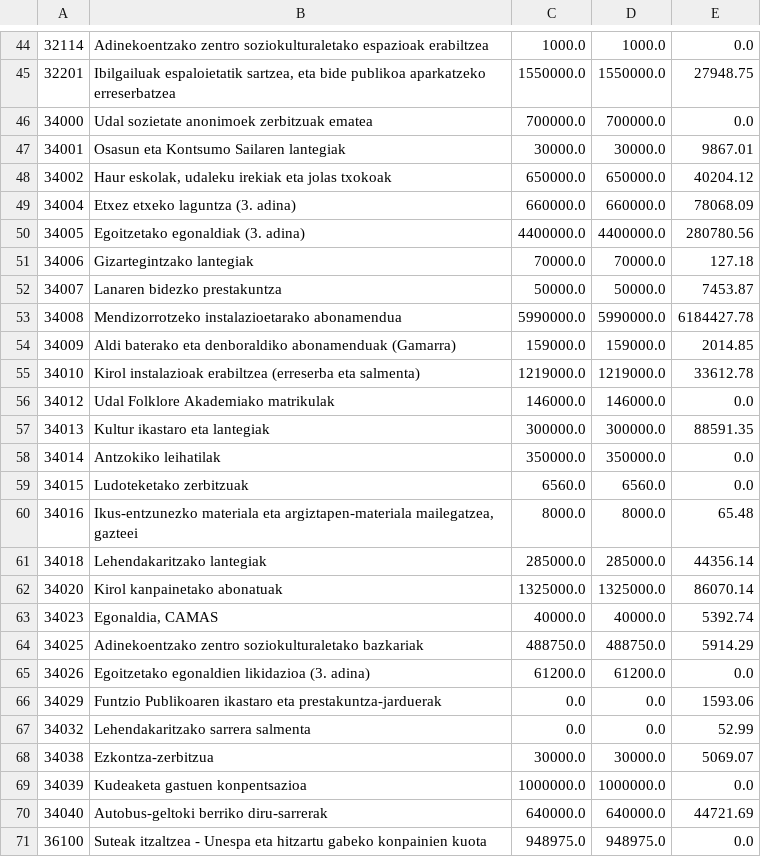
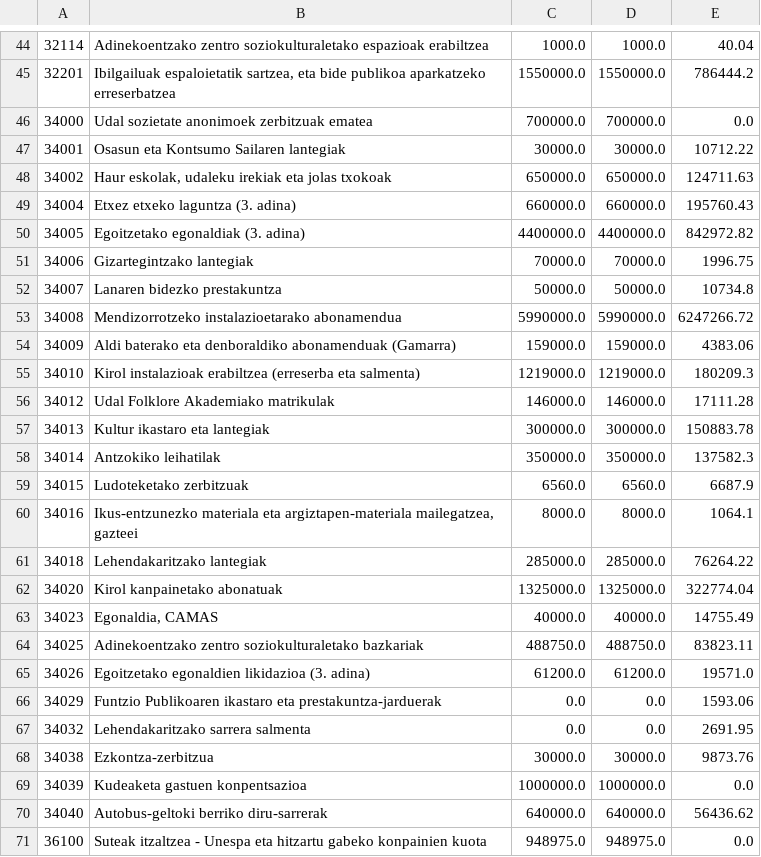
Before and after one commit to civio/presupuesto-vitoriagasteiz, a CSV file: data/eu/municipio/2018/ingresos.csv, drawn as a sheet; only a part is shown, gaps mark what is left out; the diff covers the shown part only.

```diff
--- a/data/eu/municipio/2018/ingresos.csv
+++ b/data/eu/municipio/2018/ingresos.csv
@@ -44,28 +44,28 @@
-32114,Adinekoentzako zentro soziokulturaletako espazioak erabiltzea,1000.0,1000.0,0.0
-32201,"Ibilgailuak espaloietatik sartzea, eta bide publikoa aparkatzeko erreserbatzea",1550000.0,1550000.0,27948.75
+32114,Adinekoentzako zentro soziokulturaletako espazioak erabiltzea,1000.0,1000.0,40.04
+32201,"Ibilgailuak espaloietatik sartzea, eta bide publikoa aparkatzeko erreserbatzea",1550000.0,1550000.0,786444.2
 34000,Udal sozietate anonimoek zerbitzuak ematea,700000.0,700000.0,0.0
-34001,Osasun eta Kontsumo Sailaren lantegiak,30000.0,30000.0,9867.01
-34002,"Haur eskolak, udaleku irekiak eta jolas txokoak",650000.0,650000.0,40204.12
-34004,Etxez etxeko laguntza (3. adina),660000.0,660000.0,78068.09
-34005,Egoitzetako egonaldiak (3. adina),4400000.0,4400000.0,280780.56
-34006,Gizartegintzako lantegiak,70000.0,70000.0,127.18
-34007,Lanaren bidezko prestakuntza,50000.0,50000.0,7453.87
-34008,Mendizorrotzeko instalazioetarako abonamendua,5990000.0,5990000.0,6184427.78
-34009,Aldi baterako eta denboraldiko abonamenduak (Gamarra),159000.0,159000.0,2014.85
-34010,Kirol instalazioak erabiltzea (erreserba eta salmenta),1219000.0,1219000.0,33612.78
-34012,Udal Folklore Akademiako matrikulak,146000.0,146000.0,0.0
-34013,Kultur ikastaro eta lantegiak,300000.0,300000.0,88591.35
-34014,Antzokiko leihatilak,350000.0,350000.0,0.0
-34015,Ludoteketako zerbitzuak,6560.0,6560.0,0.0
-34016,"Ikus-entzunezko materiala eta argiztapen-materiala mailegatzea, gazteei",8000.0,8000.0,65.48
-34018,Lehendakaritzako lantegiak,285000.0,285000.0,44356.14
-34020,Kirol kanpainetako abonatuak,1325000.0,1325000.0,86070.14
-34023,"Egonaldia, CAMAS",40000.0,40000.0,5392.74
-34025,Adinekoentzako zentro soziokulturaletako bazkariak,488750.0,488750.0,5914.29
-34026,Egoitzetako egonaldien likidazioa (3. adina),61200.0,61200.0,0.0
+34001,Osasun eta Kontsumo Sailaren lantegiak,30000.0,30000.0,10712.22
+34002,"Haur eskolak, udaleku irekiak eta jolas txokoak",650000.0,650000.0,124711.63
+34004,Etxez etxeko laguntza (3. adina),660000.0,660000.0,195760.43
+34005,Egoitzetako egonaldiak (3. adina),4400000.0,4400000.0,842972.82
+34006,Gizartegintzako lantegiak,70000.0,70000.0,1996.75
+34007,Lanaren bidezko prestakuntza,50000.0,50000.0,10734.8
+34008,Mendizorrotzeko instalazioetarako abonamendua,5990000.0,5990000.0,6247266.72
+34009,Aldi baterako eta denboraldiko abonamenduak (Gamarra),159000.0,159000.0,4383.06
+34010,Kirol instalazioak erabiltzea (erreserba eta salmenta),1219000.0,1219000.0,180209.3
+34012,Udal Folklore Akademiako matrikulak,146000.0,146000.0,17111.28
+34013,Kultur ikastaro eta lantegiak,300000.0,300000.0,150883.78
+34014,Antzokiko leihatilak,350000.0,350000.0,137582.3
+34015,Ludoteketako zerbitzuak,6560.0,6560.0,6687.9
+34016,"Ikus-entzunezko materiala eta argiztapen-materiala mailegatzea, gazteei",8000.0,8000.0,1064.1
+34018,Lehendakaritzako lantegiak,285000.0,285000.0,76264.22
+34020,Kirol kanpainetako abonatuak,1325000.0,1325000.0,322774.04
+34023,"Egonaldia, CAMAS",40000.0,40000.0,14755.49
+34025,Adinekoentzako zentro soziokulturaletako bazkariak,488750.0,488750.0,83823.11
+34026,Egoitzetako egonaldien likidazioa (3. adina),61200.0,61200.0,19571.0
 34029,Funtzio Publikoaren ikastaro eta prestakuntza-jarduerak,0.0,0.0,1593.06
-34032,Lehendakaritzako sarrera salmenta,0.0,0.0,52.99
-34038,Ezkontza-zerbitzua,30000.0,30000.0,5069.07
+34032,Lehendakaritzako sarrera salmenta,0.0,0.0,2691.95
+34038,Ezkontza-zerbitzua,30000.0,30000.0,9873.76
 34039,Kudeaketa gastuen konpentsazioa,1000000.0,1000000.0,0.0
-34040,Autobus-geltoki berriko diru-sarrerak,640000.0,640000.0,44721.69
+34040,Autobus-geltoki berriko diru-sarrerak,640000.0,640000.0,56436.62
 36100,Suteak itzaltzea - Unespa eta hitzartu gabeko konpainien kuota,948975.0,948975.0,0.0
```
Also changed, not shown: 7 added rows, 1 removed row and 58 edited cells elsewhere in this file, data/es/municipio/2018/ingresos.csv, 5 other files.
